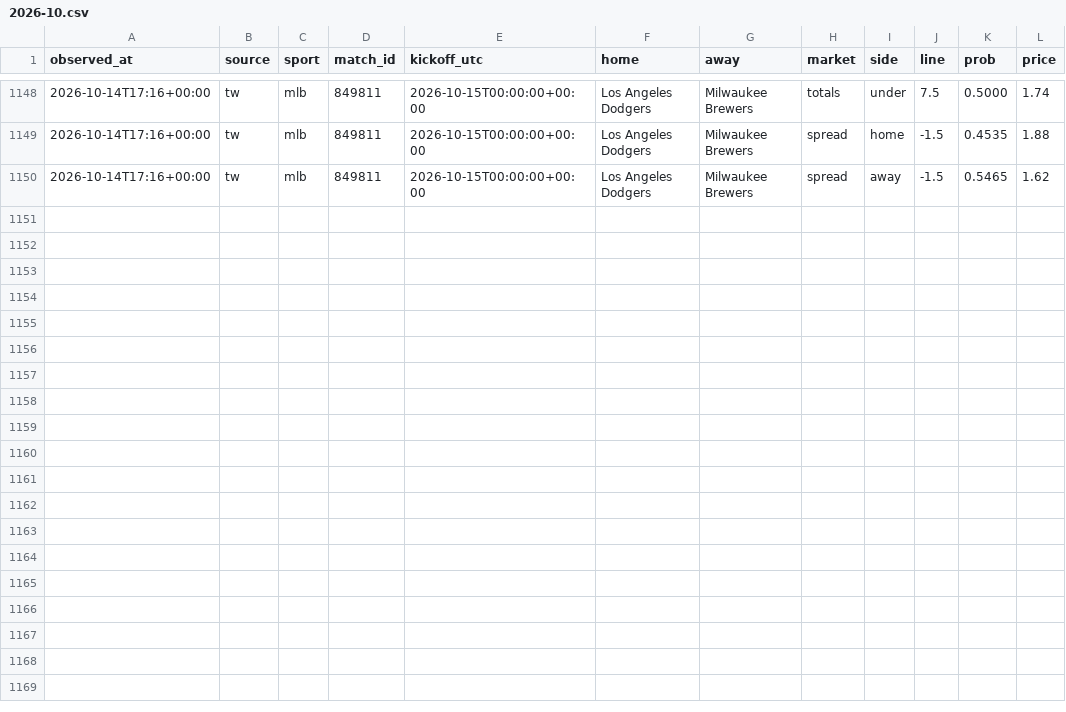
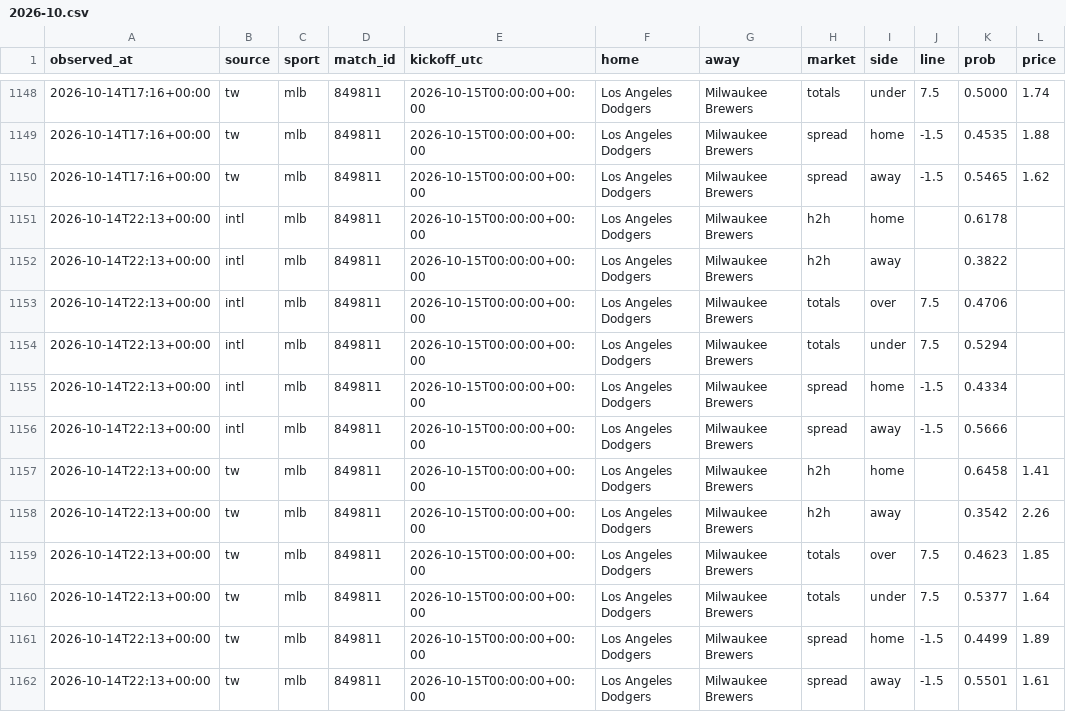
Before and after one commit to panchiyu1-cloud/sports-analyzer, a CSV file: data/moves/2026-10.csv, drawn as a sheet; only a part is shown, gaps mark what is left out.

```diff
--- a/data/moves/2026-10.csv
+++ b/data/moves/2026-10.csv
@@ -1150 +1150,13 @@ observed_at,source,sport,match_id,kickoff_utc,home,away,market,side,line,prob,pr
 2026-10-14T17:16+00:00,tw,mlb,849811,2026-10-15T00:00:00+00:00,Los Angeles Dodgers,Milwaukee Brewers,spread,away,-1.5,0.5465,1.62
+2026-10-14T22:13+00:00,intl,mlb,849811,2026-10-15T00:00:00+00:00,Los Angeles Dodgers,Milwaukee Brewers,h2h,home,,0.6178,
+2026-10-14T22:13+00:00,intl,mlb,849811,2026-10-15T00:00:00+00:00,Los Angeles Dodgers,Milwaukee Brewers,h2h,away,,0.3822,
+2026-10-14T22:13+00:00,intl,mlb,849811,2026-10-15T00:00:00+00:00,Los Angeles Dodgers,Milwaukee Brewers,totals,over,7.5,0.4706,
+2026-10-14T22:13+00:00,intl,mlb,849811,2026-10-15T00:00:00+00:00,Los Angeles Dodgers,Milwaukee Brewers,totals,under,7.5,0.5294,
+2026-10-14T22:13+00:00,intl,mlb,849811,2026-10-15T00:00:00+00:00,Los Angeles Dodgers,Milwaukee Brewers,spread,home,-1.5,0.4334,
+2026-10-14T22:13+00:00,intl,mlb,849811,2026-10-15T00:00:00+00:00,Los Angeles Dodgers,Milwaukee Brewers,spread,away,-1.5,0.5666,
+2026-10-14T22:13+00:00,tw,mlb,849811,2026-10-15T00:00:00+00:00,Los Angeles Dodgers,Milwaukee Brewers,h2h,home,,0.6458,1.41
+2026-10-14T22:13+00:00,tw,mlb,849811,2026-10-15T00:00:00+00:00,Los Angeles Dodgers,Milwaukee Brewers,h2h,away,,0.3542,2.26
+2026-10-14T22:13+00:00,tw,mlb,849811,2026-10-15T00:00:00+00:00,Los Angeles Dodgers,Milwaukee Brewers,totals,over,7.5,0.4623,1.85
+2026-10-14T22:13+00:00,tw,mlb,849811,2026-10-15T00:00:00+00:00,Los Angeles Dodgers,Milwaukee Brewers,totals,under,7.5,0.5377,1.64
+2026-10-14T22:13+00:00,tw,mlb,849811,2026-10-15T00:00:00+00:00,Los Angeles Dodgers,Milwaukee Brewers,spread,home,-1.5,0.4499,1.89
+2026-10-14T22:13+00:00,tw,mlb,849811,2026-10-15T00:00:00+00:00,Los Angeles Dodgers,Milwaukee Brewers,spread,away,-1.5,0.5501,1.61
```
Also changed, not shown: 8 other files.
